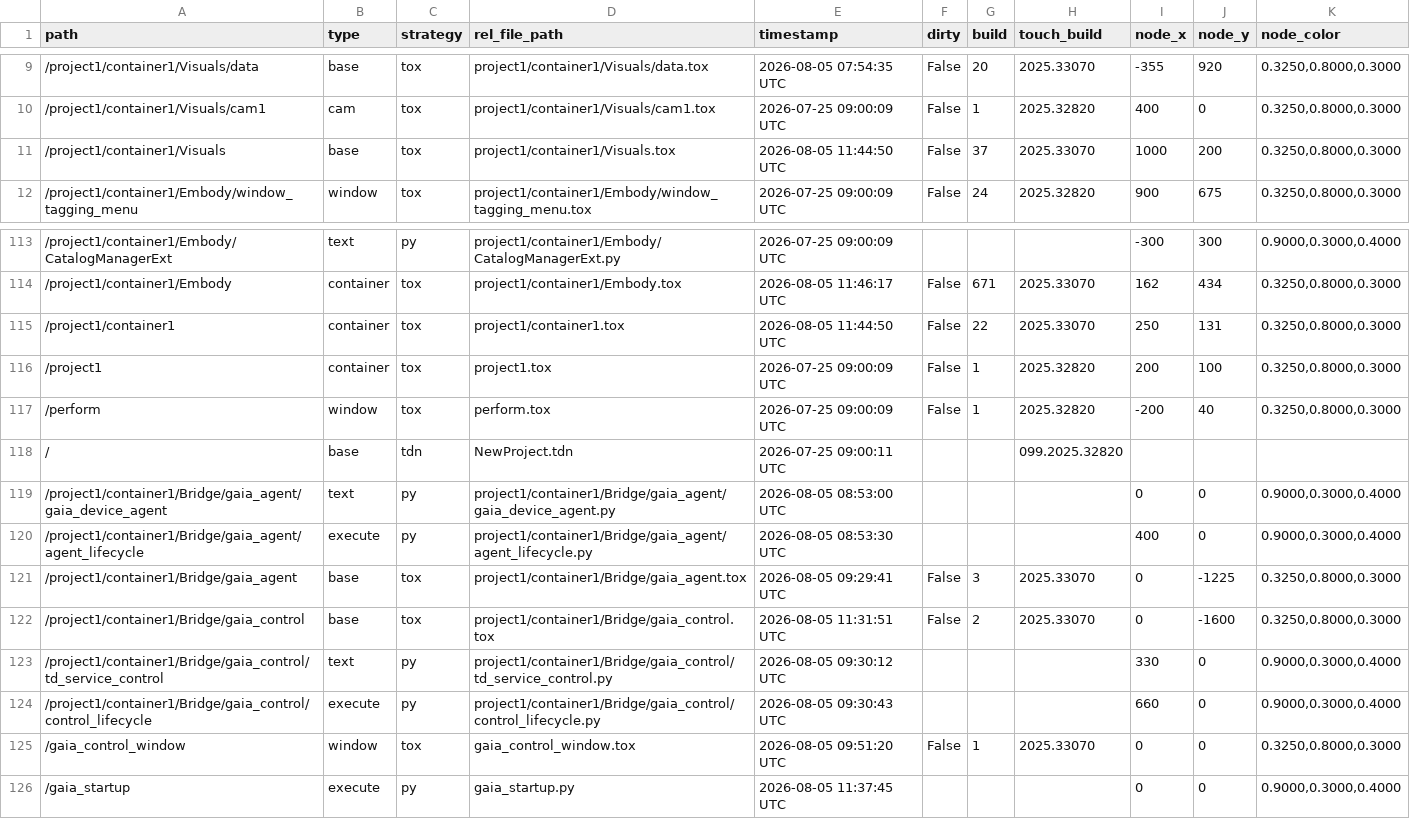
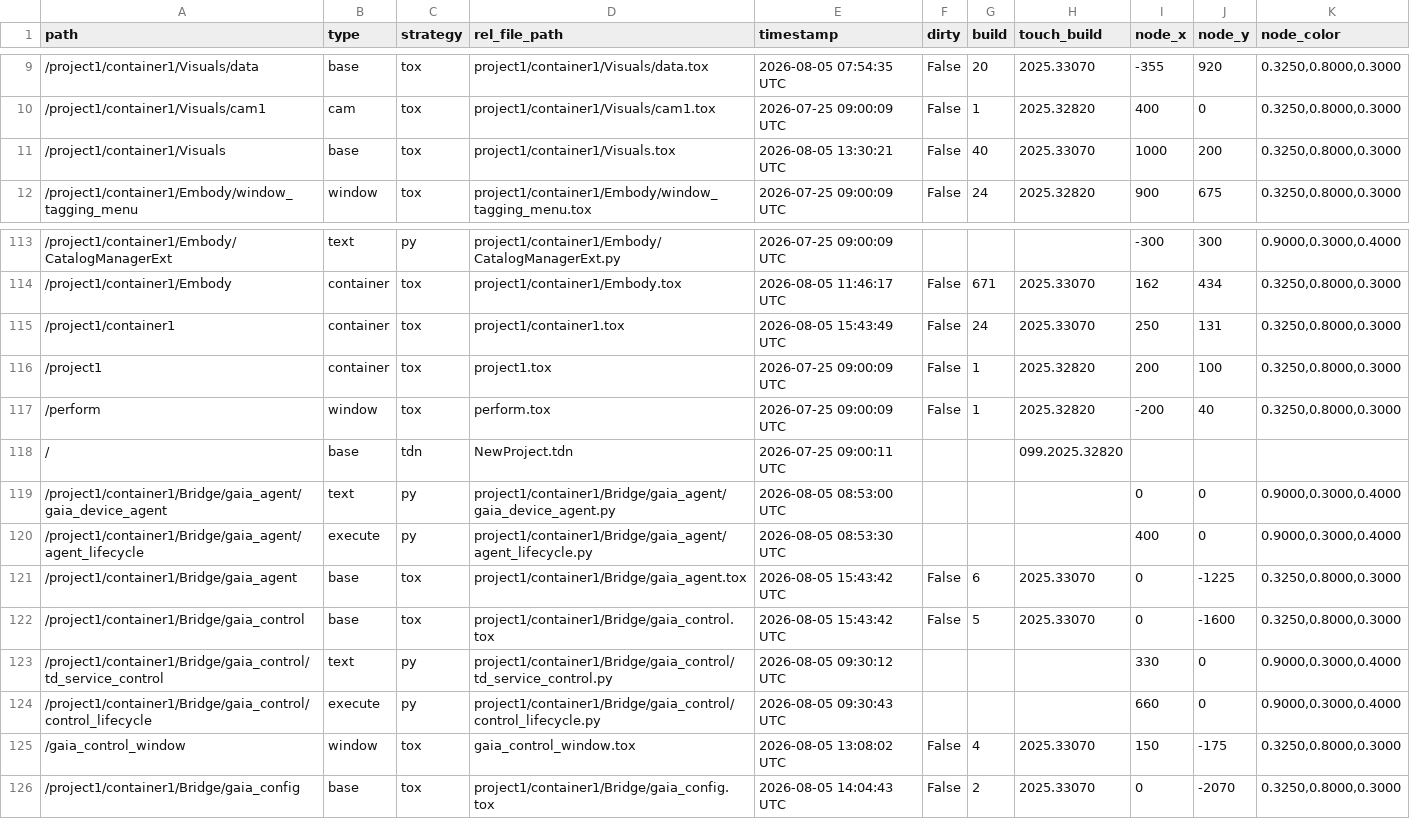
Before and after one commit to vsvisualsubstance-source/TD4Gaia, a TSV file: project1/container1/externalizations.tsv, drawn as a sheet; only a part is shown, gaps mark what is left out.

```diff
--- a/project1/container1/externalizations.tsv
+++ b/project1/container1/externalizations.tsv
@@ -10,3 +10,3 @@ path	type	strategy	rel_file_path	timestamp	dirty	build	touch_build	node_x	node_y
 /project1/container1/Visuals/cam1	cam	tox	project1/container1/Visuals/cam1.tox	2026-07-25 09:00:09 UTC	False	1	2025.32820	400	0	0.3250,0.8000,0.3000
-/project1/container1/Visuals	base	tox	project1/container1/Visuals.tox	2026-08-05 11:44:50 UTC	False	37	2025.33070	1000	200	0.3250,0.8000,0.3000
+/project1/container1/Visuals	base	tox	project1/container1/Visuals.tox	2026-08-05 13:30:21 UTC	False	40	2025.33070	1000	200	0.3250,0.8000,0.3000
 /project1/container1/Embody/window_tagging_menu	window	tox	project1/container1/Embody/window_tagging_menu.tox	2026-07-25 09:00:09 UTC	False	24	2025.32820	900	675	0.3250,0.8000,0.3000
@@ -114,3 +114,3 @@ path	type	strategy	rel_file_path	timestamp	dirty	build	touch_build	node_x	node_y
 /project1/container1/Embody	container	tox	project1/container1/Embody.tox	2026-08-05 11:46:17 UTC	False	671	2025.33070	162	434	0.3250,0.8000,0.3000
-/project1/container1	container	tox	project1/container1.tox	2026-08-05 11:44:50 UTC	False	22	2025.33070	250	131	0.3250,0.8000,0.3000
+/project1/container1	container	tox	project1/container1.tox	2026-08-05 15:43:49 UTC	False	24	2025.33070	250	131	0.3250,0.8000,0.3000
 /project1	container	tox	project1.tox	2026-07-25 09:00:09 UTC	False	1	2025.32820	200	100	0.3250,0.8000,0.3000
@@ -120,7 +120,7 @@ path	type	strategy	rel_file_path	timestamp	dirty	build	touch_build	node_x	node_y
 /project1/container1/Bridge/gaia_agent/agent_lifecycle	execute	py	project1/container1/Bridge/gaia_agent/agent_lifecycle.py	2026-08-05 08:53:30 UTC				400	0	0.9000,0.3000,0.4000
-/project1/container1/Bridge/gaia_agent	base	tox	project1/container1/Bridge/gaia_agent.tox	2026-08-05 09:29:41 UTC	False	3	2025.33070	0	-1225	0.3250,0.8000,0.3000
-/project1/container1/Bridge/gaia_control	base	tox	project1/container1/Bridge/gaia_control.tox	2026-08-05 11:31:51 UTC	False	2	2025.33070	0	-1600	0.3250,0.8000,0.3000
+/project1/container1/Bridge/gaia_agent	base	tox	project1/container1/Bridge/gaia_agent.tox	2026-08-05 15:43:42 UTC	False	6	2025.33070	0	-1225	0.3250,0.8000,0.3000
+/project1/container1/Bridge/gaia_control	base	tox	project1/container1/Bridge/gaia_control.tox	2026-08-05 15:43:42 UTC	False	5	2025.33070	0	-1600	0.3250,0.8000,0.3000
 /project1/container1/Bridge/gaia_control/td_service_control	text	py	project1/container1/Bridge/gaia_control/td_service_control.py	2026-08-05 09:30:12 UTC				330	0	0.9000,0.3000,0.4000
 /project1/container1/Bridge/gaia_control/control_lifecycle	execute	py	project1/container1/Bridge/gaia_control/control_lifecycle.py	2026-08-05 09:30:43 UTC				660	0	0.9000,0.3000,0.4000
-/gaia_control_window	window	tox	gaia_control_window.tox	2026-08-05 09:51:20 UTC	False	1	2025.33070	0	0	0.3250,0.8000,0.3000
-/gaia_startup	execute	py	gaia_startup.py	2026-08-05 11:37:45 UTC				0	0	0.9000,0.3000,0.4000
+/gaia_control_window	window	tox	gaia_control_window.tox	2026-08-05 13:08:02 UTC	False	4	2025.33070	150	-175	0.3250,0.8000,0.3000
+/project1/container1/Bridge/gaia_config	base	tox	project1/container1/Bridge/gaia_config.tox	2026-08-05 14:04:43 UTC	False	2	2025.33070	0	-2070	0.3250,0.8000,0.3000
```
Also changed, not shown: 13 other files.
